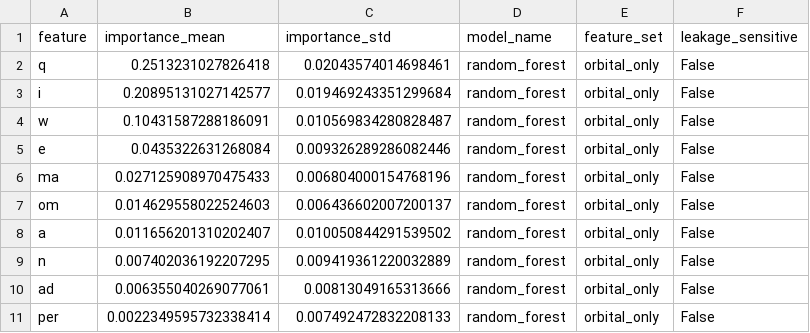
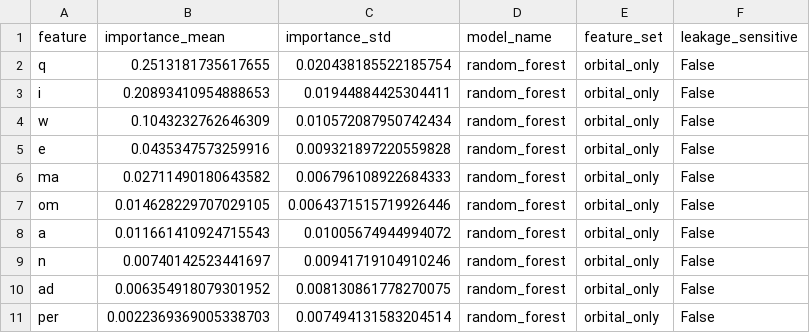
Before and after one commit to LiamSalazar/NEO-Angele-Risk-Lab, a CSV file: reports/model_evidence/permutation_importance.csv, drawn as a sheet.

```diff
--- a/reports/model_evidence/permutation_importance.csv
+++ b/reports/model_evidence/permutation_importance.csv
@@ -1,11 +1,11 @@
 feature,importance_mean,importance_std,model_name,feature_set,leakage_sensitive
-q,0.2513231027826418,0.02043574014698461,random_forest,orbital_only,False
-i,0.20895131027142577,0.019469243351299684,random_forest,orbital_only,False
-w,0.10431587288186091,0.010569834280828487,random_forest,orbital_only,False
-e,0.0435322631268084,0.009326289286082446,random_forest,orbital_only,False
-ma,0.027125908970475433,0.006804000154768196,random_forest,orbital_only,False
-om,0.014629558022524603,0.006436602007200137,random_forest,orbital_only,False
-a,0.011656201310202407,0.010050844291539502,random_forest,orbital_only,False
-n,0.007402036192207295,0.009419361220032889,random_forest,orbital_only,False
-ad,0.006355040269077061,0.00813049165313666,random_forest,orbital_only,False
-per,0.0022349595732338414,0.007492472832208133,random_forest,orbital_only,False
+q,0.2513181735617655,0.020438185522185754,random_forest,orbital_only,False
+i,0.20893410954888653,0.01944884425304411,random_forest,orbital_only,False
+w,0.1043232762646309,0.010572087950742434,random_forest,orbital_only,False
+e,0.0435347573259916,0.009321897220559828,random_forest,orbital_only,False
+ma,0.02711490180643582,0.006796108922684333,random_forest,orbital_only,False
+om,0.014628229707029105,0.0064371515719926446,random_forest,orbital_only,False
+a,0.011661410924715543,0.01005674944994072,random_forest,orbital_only,False
+n,0.00740142523441697,0.00941719104910246,random_forest,orbital_only,False
+ad,0.006354918079301952,0.008130861778270075,random_forest,orbital_only,False
+per,0.0022369369005338703,0.007494131583204514,random_forest,orbital_only,False
```
Also changed, not shown: reports/model_evidence/false_positives.csv, reports/model_evidence/low_confidence_predictions.csv, 28 other files.
